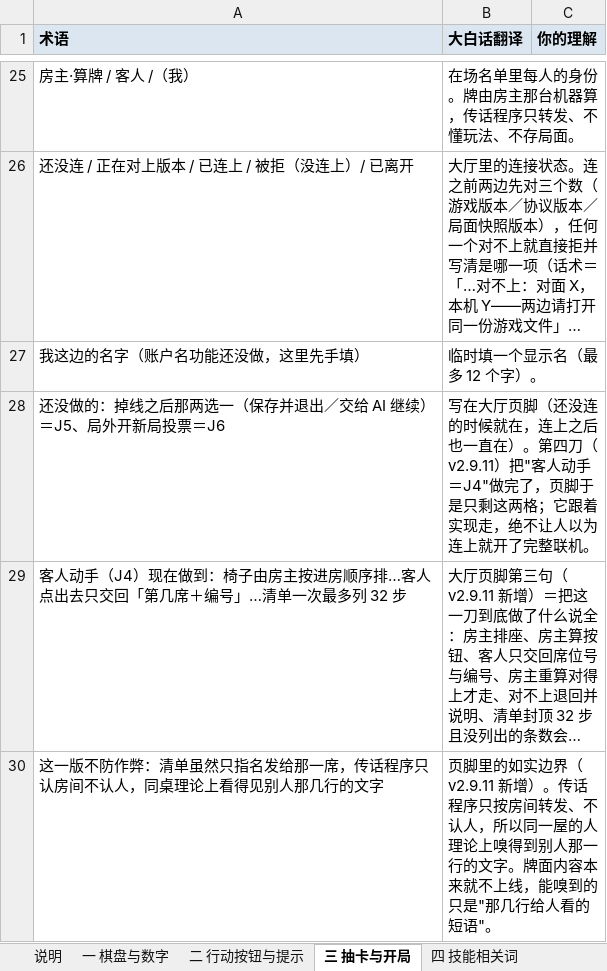
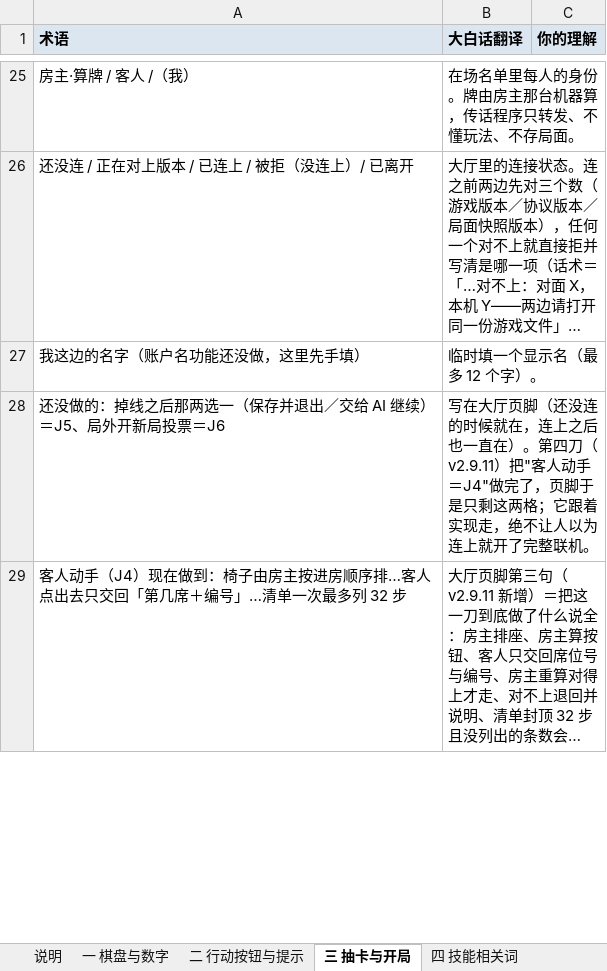
Before and after one commit to DJXD248/three-kingdoms-2.0, an Excel workbook: 词汇表.xlsx, sheet 三 抽卡与开局, drawn as a sheet; only a part is shown, gaps mark what is left out; long unchanged cells end in …; values as stored, in another font and other column widths than the file's, no borders; removed rows and columns are numbered as before the commit, all else as after; the diff covers the shown part only; the diff names each change by its address in the sheet, - before the commit and + after, or states it on an @@ line.

```diff
--- a/词汇表.xlsx (sheet 三 抽卡与开局)
+++ b/词汇表.xlsx (sheet 三 抽卡与开局)
-row 30: 这一版不防作弊：清单虽然只指名发给那一席，传话程序只认房间不认人，同桌理论上看得见别人那几行的文字 | 页脚里的如实边界（v2.9.11 新增）。传话程序只按房间转发、不认人，所以同一屋的人理论上嗅得到别人那一行的文字。牌面内容本来就不上线，能嗅到的只是"那几行给人看的短语"。
```
Also changed, not shown: 1 added row and 2 edited cells elsewhere in this sheet, 6 other files.
